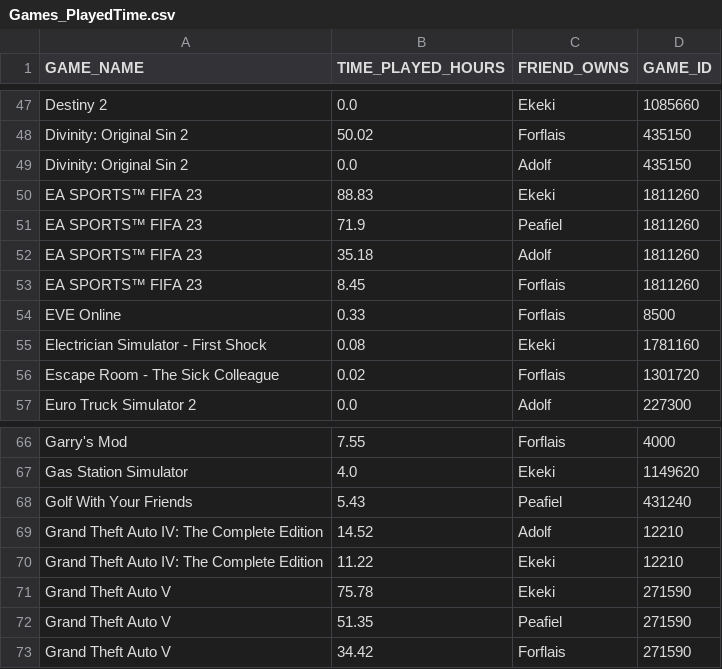
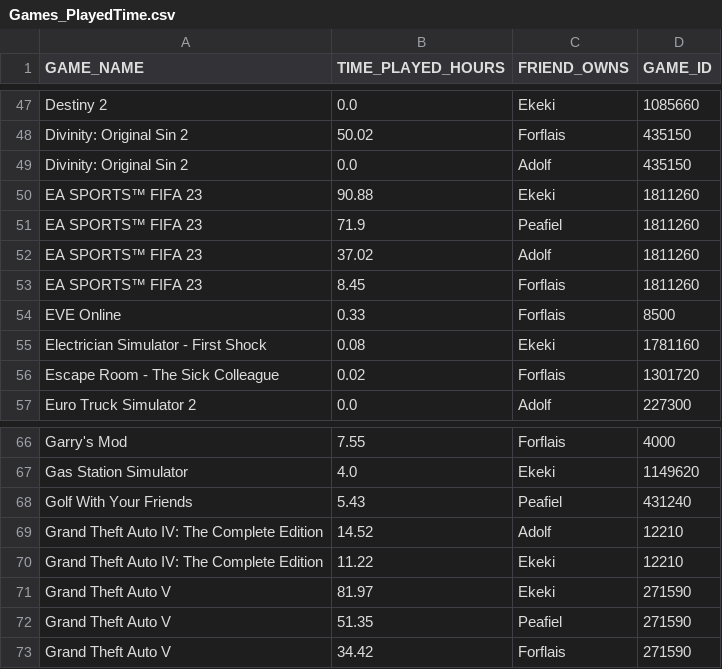
Before and after one commit to JorgeHdeM/SteamGames, a CSV file: src/Output/Games_PlayedTime.csv, drawn as a sheet; only a part is shown, gaps mark what is left out.

```diff
--- a/src/Output/Games_PlayedTime.csv
+++ b/src/Output/Games_PlayedTime.csv
@@ -49,5 +49,5 @@ Divinity: Original Sin 2,50.02,Forflais,435150
 Divinity: Original Sin 2,0.0,Adolf,435150
-EA SPORTS™ FIFA 23,88.83,Ekeki,1811260
+EA SPORTS™ FIFA 23,90.88,Ekeki,1811260
 EA SPORTS™ FIFA 23,71.9,Peafiel,1811260
-EA SPORTS™ FIFA 23,35.18,Adolf,1811260
+EA SPORTS™ FIFA 23,37.02,Adolf,1811260
 EA SPORTS™ FIFA 23,8.45,Forflais,1811260
@@ -70,3 +70,3 @@ Grand Theft Auto IV: The Complete Edition,14.52,Adolf,12210
 Grand Theft Auto IV: The Complete Edition,11.22,Ekeki,12210
-Grand Theft Auto V,75.78,Ekeki,271590
+Grand Theft Auto V,81.97,Ekeki,271590
 Grand Theft Auto V,51.35,Peafiel,271590
```
Also changed, not shown: 1 other file.
